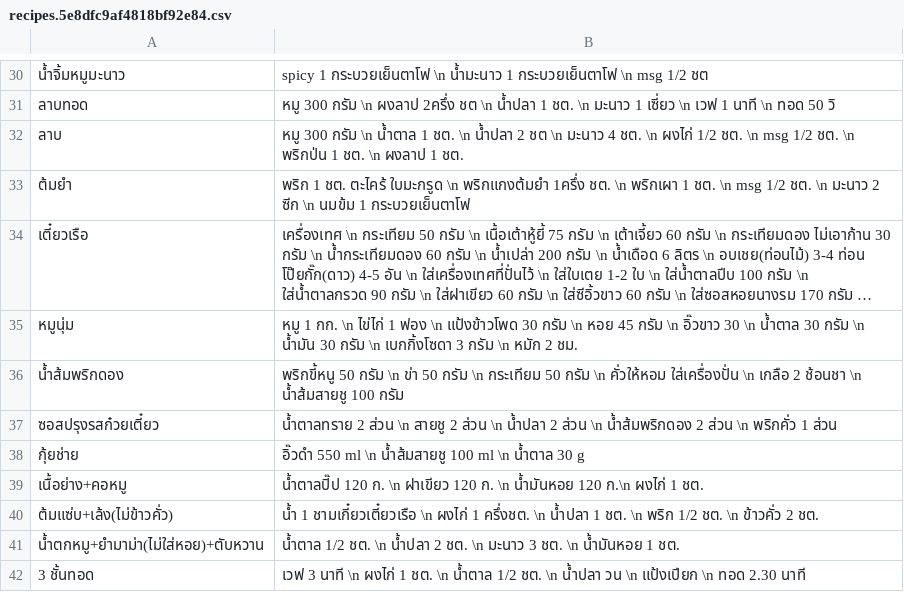
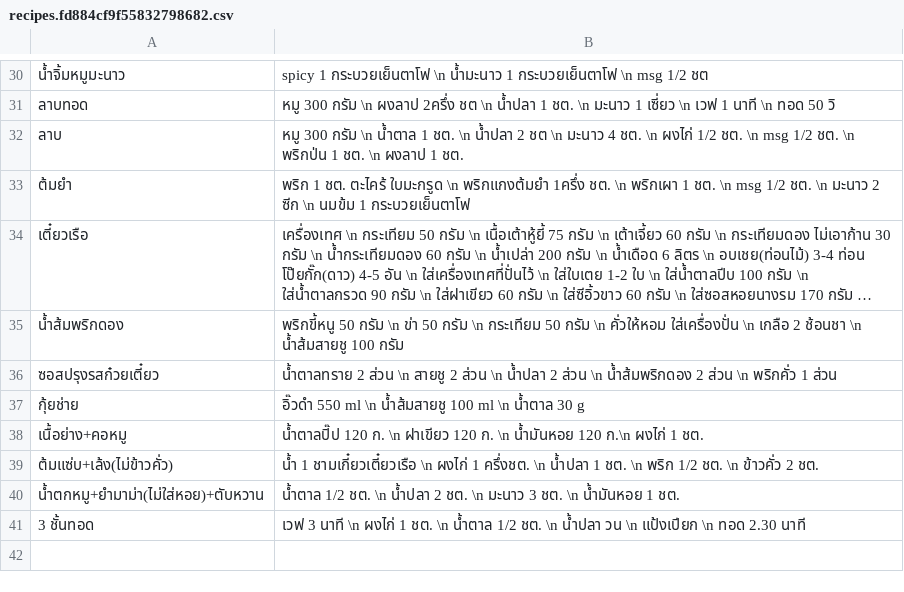
Before and after one commit to tanbossnaja/recipes, a CSV file: static/media/recipes.fd884cf9f55832798682.csv (was static/media/recipes.5e8dfc9af4818bf92e84.csv), drawn as a sheet; only a part is shown, gaps mark what is left out; long unchanged cells end in …; the diff names each change by its address in the sheet, - before the commit and + after, or states it on an @@ line.

```diff
--- a/static/media/recipes.5e8dfc9af4818bf92e84.csv
+++ b/static/media/recipes.fd884cf9f55832798682.csv
-row 35: หมูนุ่ม | หมู 1 กก. \n ไข่ไก่ 1 ฟอง \n แป้งข้าวโพด 30 กรัม \n หอย 45 กรัม \n อิ๊วขาว 30 \n น้ำตาล 30 กรัม \n น้ำมัน 30 กรัม \n เบกกิ้งโซดา 3 กรัม \n หมัก 2 ชม.
```
Also changed, not shown: 7 other files.
